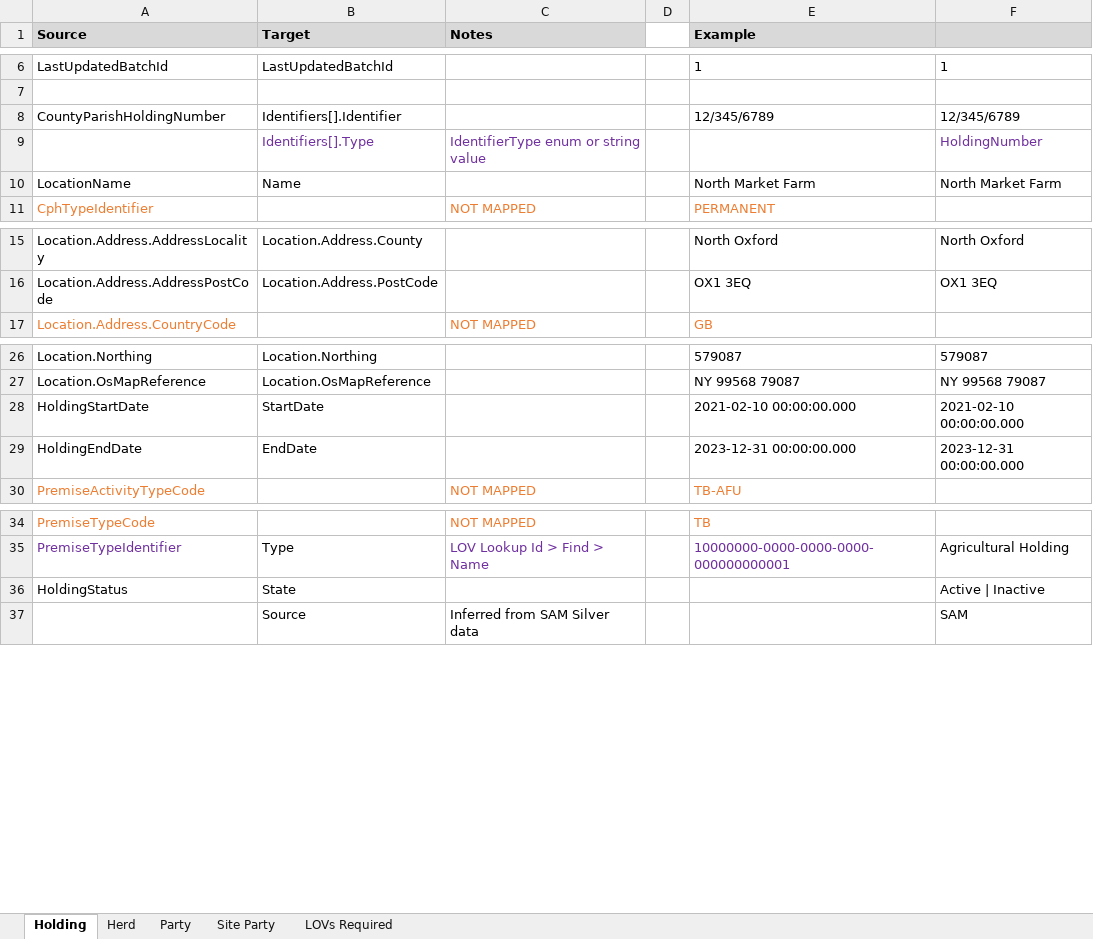
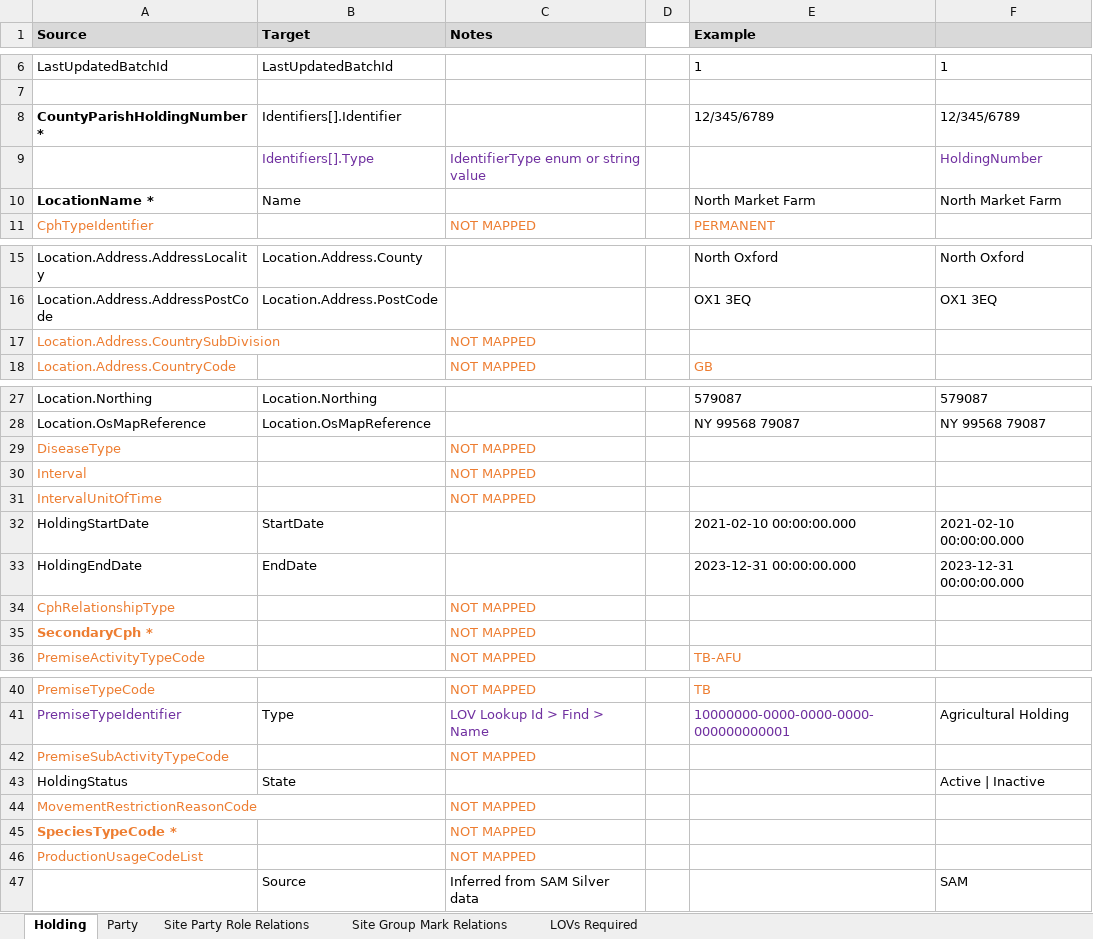
Before and after one commit to DEFRA/ls-keeper-data-api, an Excel workbook: docs/data-maps/sam-gold-attr-map.xlsx, sheet Holding, drawn as a sheet; only a part is shown, gaps mark what is left out; values as stored, in another font and other column widths than the file's, no borders; the diff names each change by its address in the sheet, - before the commit and + after, or states it on an @@ line.

```diff
--- a/docs/data-maps/sam-gold-attr-map.xlsx (sheet Holding)
+++ b/docs/data-maps/sam-gold-attr-map.xlsx (sheet Holding)
-sheet tab: Herd
+sheet tab: Site Group Mark Relations
-sheet tab: Site Party
+sheet tab: Site Party Role Relations
@@ sheet tab order changed: Holding | Party | Site Party Role Relations | Site Group Mark Relations | LOVs Required @@
-A8 (Source): CountyParishHoldingNumber
+A8 (Source): CountyParishHoldingNumber *
-A8 bold: off
+A8 bold: on
-A10 (Source): LocationName
+A10 (Source): LocationName *
-A10 bold: off
+A10 bold: on
+row 17: Location.Address.CountrySubDivision |  | NOT MAPPED
+row 29: DiseaseType |  | NOT MAPPED
+row 30: Interval |  | NOT MAPPED
+row 31: IntervalUnitOfTime |  | NOT MAPPED
+row 34: CphRelationshipType |  | NOT MAPPED
+row 35: SecondaryCph * |  | NOT MAPPED
+row 42: PremiseSubActivityTypeCode |  | NOT MAPPED
+row 44: MovementRestrictionReasonCode |  | NOT MAPPED
+row 45: SpeciesTypeCode * |  | NOT MAPPED
+row 46: ProductionUsageCodeList |  | NOT MAPPED
```
Also changed, not shown: sheet Site Group Mark Relations, sheet Site Party Role Relations, sheet LOVs Required, sheet Party, docs/data-maps/sam-silver-attr-map.xlsx, 1 other file.
